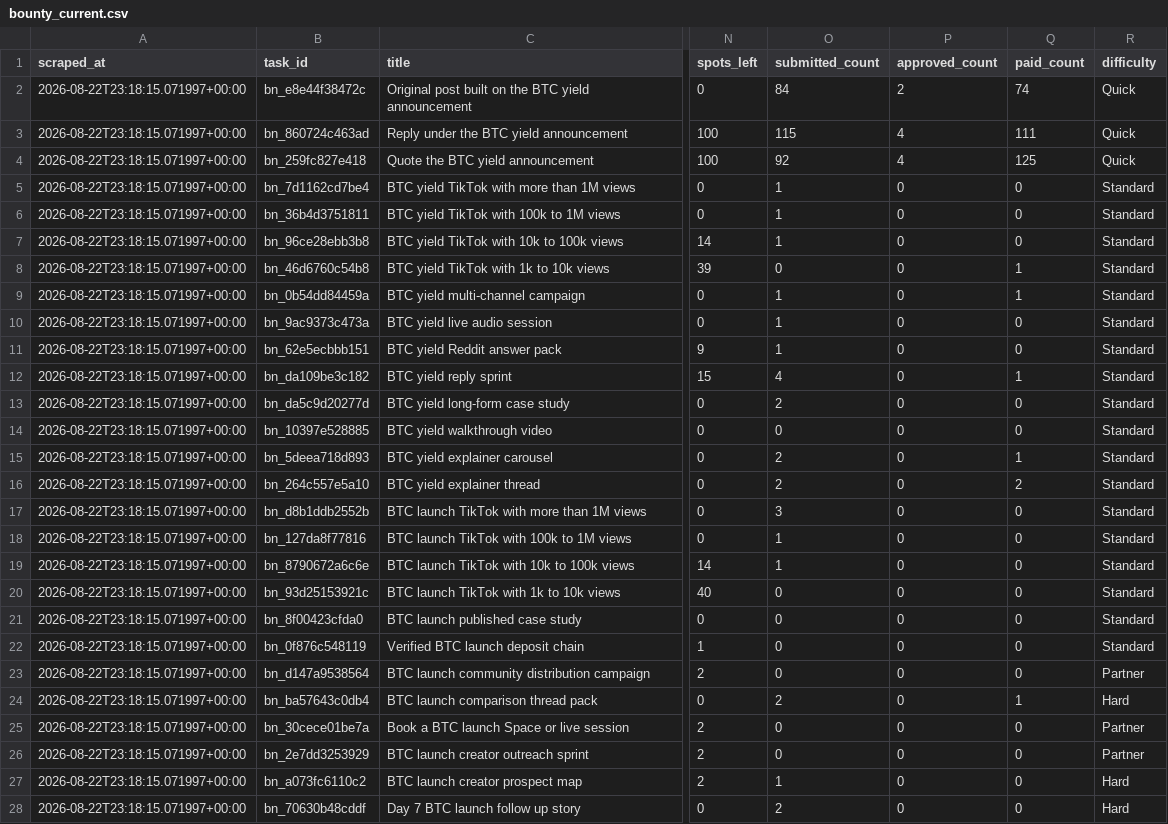
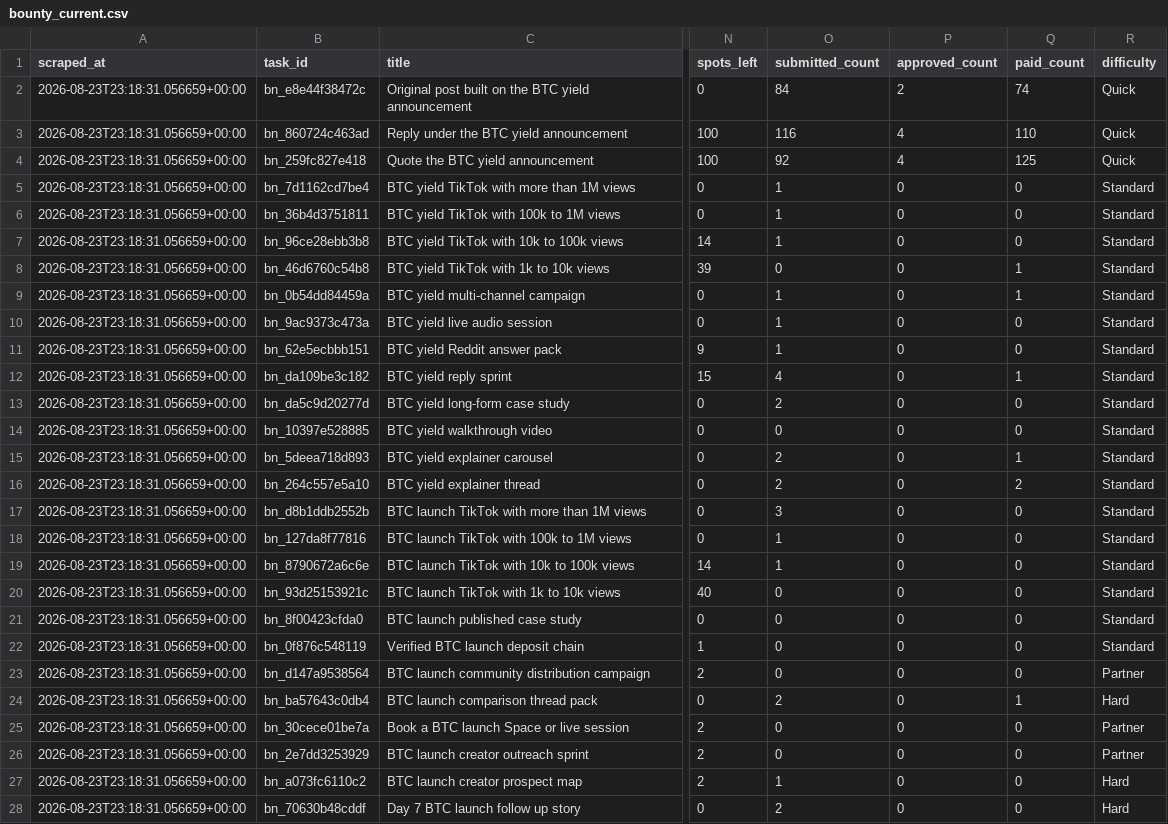
Before and after one commit to Joystyxx/xora_intelligence, a CSV file: data/bounty_current.csv, drawn as a sheet; only a part is shown, gaps mark what is left out; the diff covers the shown part only; the diff names each change by its address in the sheet, - before the commit and + after, or states it on an @@ line.

```diff
--- a/data/bounty_current.csv
+++ b/data/bounty_current.csv
-A2:A28 (scraped_at): 2026-08-22T23:18:15.071997+00:00
+A2:A28 (scraped_at): 2026-08-23T23:18:31.056659+00:00
-O3 (submitted_count): 115
+O3 (submitted_count): 116
-Q3 (paid_count): 111
+Q3 (paid_count): 110
```
Also changed, not shown: 12 edited cells elsewhere in this file, data/bounty_history.csv.
